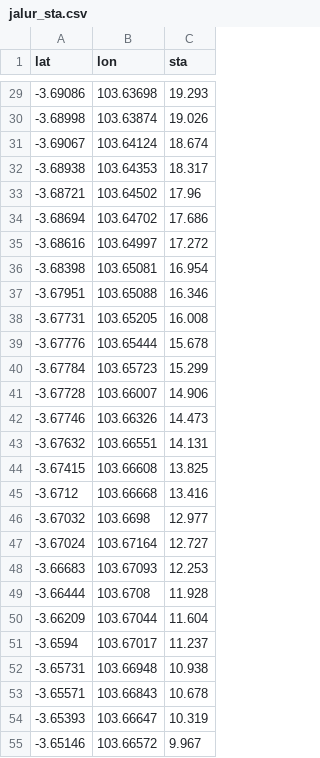
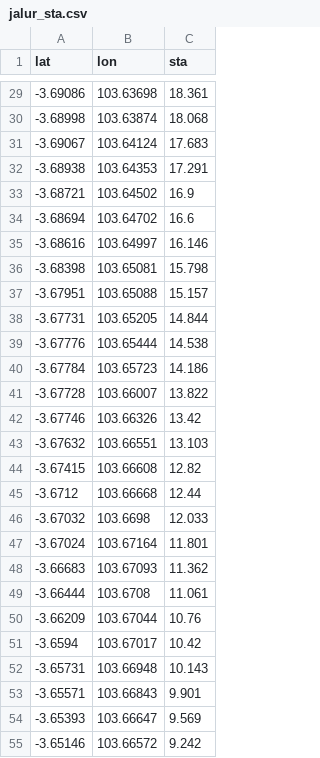
Before and after one commit to ciptaprima108-oss/alr-peta, a CSV file: data/jalur_sta.csv, drawn as a sheet; only a part is shown, gaps mark what is left out; the diff covers the shown part only.

```diff
--- a/data/jalur_sta.csv
+++ b/data/jalur_sta.csv
@@ -29,27 +29,27 @@ lat,lon,sta
--3.69086,103.63698,19.293
--3.68998,103.63874,19.026
--3.69067,103.64124,18.674
--3.68938,103.64353,18.317
--3.68721,103.64502,17.96
--3.68694,103.64702,17.686
--3.68616,103.64997,17.272
--3.68398,103.65081,16.954
--3.67951,103.65088,16.346
--3.67731,103.65205,16.008
--3.67776,103.65444,15.678
--3.67784,103.65723,15.299
--3.67728,103.66007,14.906
--3.67746,103.66326,14.473
--3.67632,103.66551,14.131
--3.67415,103.66608,13.825
--3.6712,103.66668,13.416
--3.67032,103.6698,12.977
--3.67024,103.67164,12.727
--3.66683,103.67093,12.253
--3.66444,103.6708,11.928
--3.66209,103.67044,11.604
--3.6594,103.67017,11.237
--3.65731,103.66948,10.938
--3.65571,103.66843,10.678
--3.65393,103.66647,10.319
--3.65146,103.66572,9.967
+-3.69086,103.63698,18.361
+-3.68998,103.63874,18.068
+-3.69067,103.64124,17.683
+-3.68938,103.64353,17.291
+-3.68721,103.64502,16.9
+-3.68694,103.64702,16.6
+-3.68616,103.64997,16.146
+-3.68398,103.65081,15.798
+-3.67951,103.65088,15.157
+-3.67731,103.65205,14.844
+-3.67776,103.65444,14.538
+-3.67784,103.65723,14.186
+-3.67728,103.66007,13.822
+-3.67746,103.66326,13.42
+-3.67632,103.66551,13.103
+-3.67415,103.66608,12.82
+-3.6712,103.66668,12.44
+-3.67032,103.6698,12.033
+-3.67024,103.67164,11.801
+-3.66683,103.67093,11.362
+-3.66444,103.6708,11.061
+-3.66209,103.67044,10.76
+-3.6594,103.67017,10.42
+-3.65731,103.66948,10.143
+-3.65571,103.66843,9.901
+-3.65393,103.66647,9.569
+-3.65146,103.66572,9.242
```
Also changed, not shown: 4 added rows, 4 removed rows and 55 edited cells elsewhere in this file, data/elevasi_jalur.csv, 1 other file.
